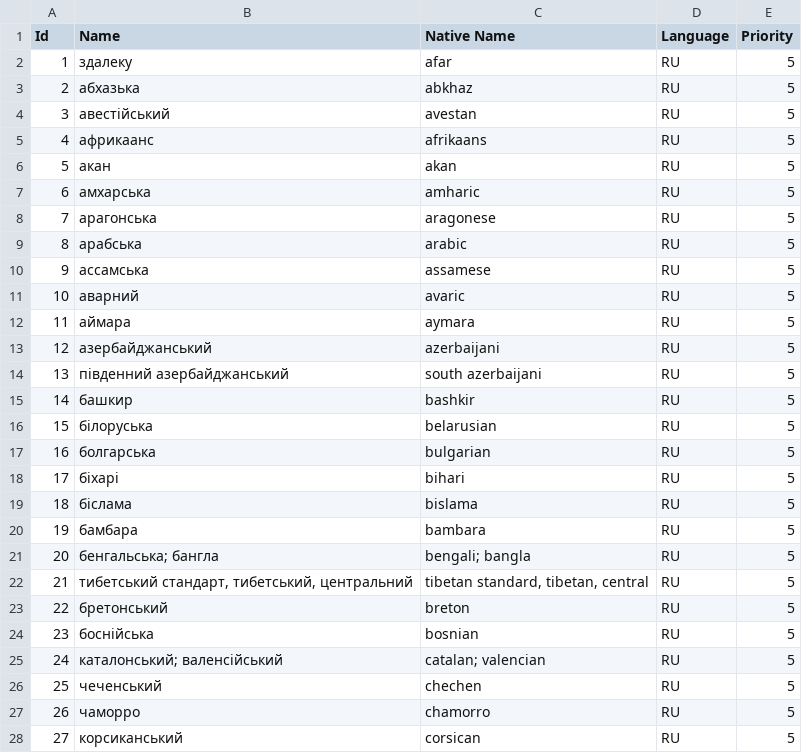
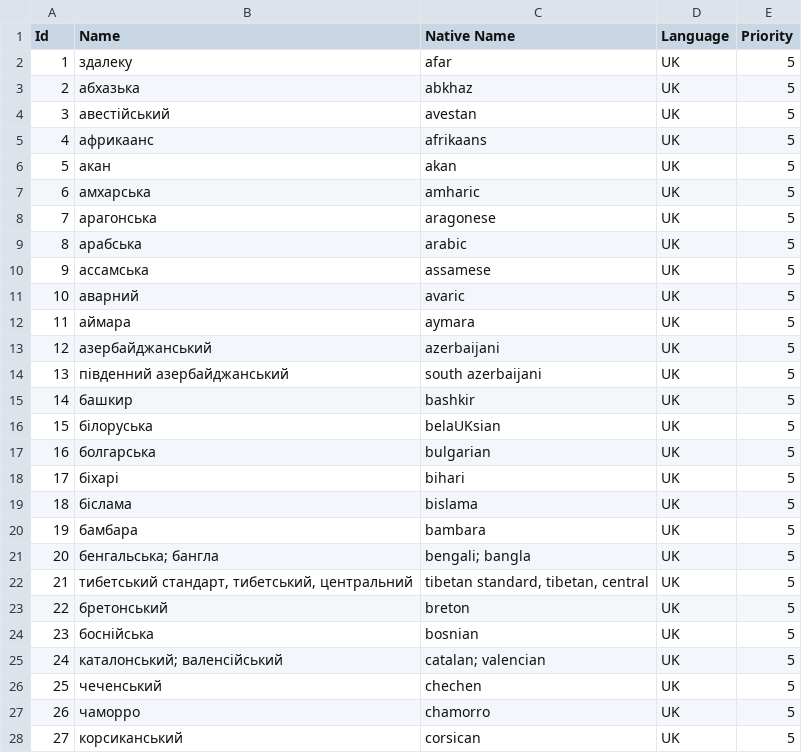
Before and after one commit to HighSparrowD/BlackLion, a CSV file: Instruments/DbTools/Output/LanguagesUK.csv, drawn as a sheet; only a part is shown; the diff covers the shown part only.

```diff
--- a/Instruments/DbTools/Output/LanguagesUK.csv
+++ b/Instruments/DbTools/Output/LanguagesUK.csv
@@ -1,28 +1,28 @@
 Id,Name,Native Name,Language,Priority
-1,здалеку,afar,RU,5
-2,абхазька,abkhaz,RU,5
-3,авестійський,avestan,RU,5
-4,африкаанс,afrikaans,RU,5
-5,акан,akan,RU,5
-6,амхарська,amharic,RU,5
-7,арагонська,aragonese,RU,5
-8,арабська,arabic,RU,5
-9,ассамська,assamese,RU,5
-10,аварний,avaric,RU,5
-11,аймара,aymara,RU,5
-12,азербайджанський,azerbaijani,RU,5
-13,південний азербайджанський,south azerbaijani,RU,5
-14,башкир,bashkir,RU,5
-15,білоруська,belarusian,RU,5
-16,болгарська,bulgarian,RU,5
-17,біхарі,bihari,RU,5
-18,біслама,bislama,RU,5
-19,бамбара,bambara,RU,5
-20,бенгальська; бангла,bengali; bangla,RU,5
-21,"тибетський стандарт, тибетський, центральний","tibetan standard, tibetan, central",RU,5
-22,бретонський,breton,RU,5
-23,боснійська,bosnian,RU,5
-24,каталонський; валенсійський,catalan; valencian,RU,5
-25,чеченський,chechen,RU,5
-26,чаморро,chamorro,RU,5
-27,корсиканський,corsican,RU,5
+1,здалеку,afar,UK,5
+2,абхазька,abkhaz,UK,5
+3,авестійський,avestan,UK,5
+4,африкаанс,afrikaans,UK,5
+5,акан,akan,UK,5
+6,амхарська,amharic,UK,5
+7,арагонська,aragonese,UK,5
+8,арабська,arabic,UK,5
+9,ассамська,assamese,UK,5
+10,аварний,avaric,UK,5
+11,аймара,aymara,UK,5
+12,азербайджанський,azerbaijani,UK,5
+13,південний азербайджанський,south azerbaijani,UK,5
+14,башкир,bashkir,UK,5
+15,білоруська,belaUKsian,UK,5
+16,болгарська,bulgarian,UK,5
+17,біхарі,bihari,UK,5
+18,біслама,bislama,UK,5
+19,бамбара,bambara,UK,5
+20,бенгальська; бангла,bengali; bangla,UK,5
+21,"тибетський стандарт, тибетський, центральний","tibetan standard, tibetan, central",UK,5
+22,бретонський,breton,UK,5
+23,боснійська,bosnian,UK,5
+24,каталонський; валенсійський,catalan; valencian,UK,5
+25,чеченський,chechen,UK,5
+26,чаморро,chamorro,UK,5
+27,корсиканський,corsican,UK,5
```
Also changed, not shown: 162 edited cells elsewhere in this file, Instruments/DbTools/Output/CountriesUK.csv, 17 other files.
